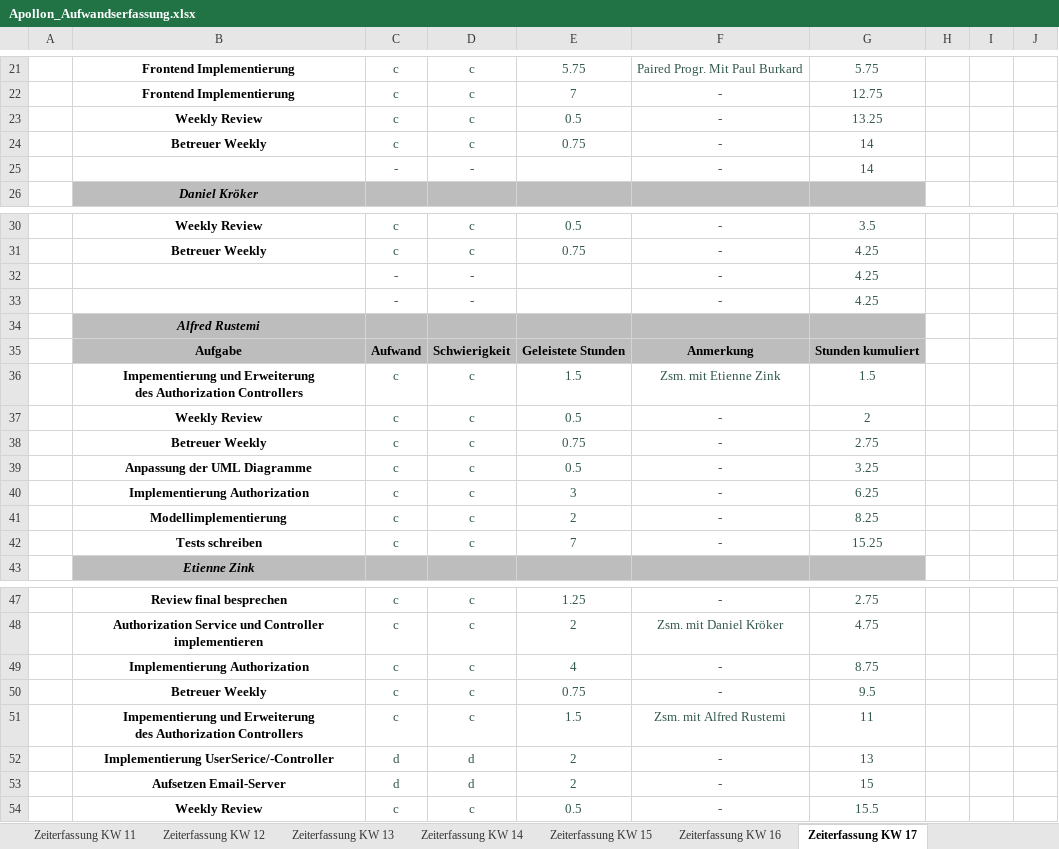
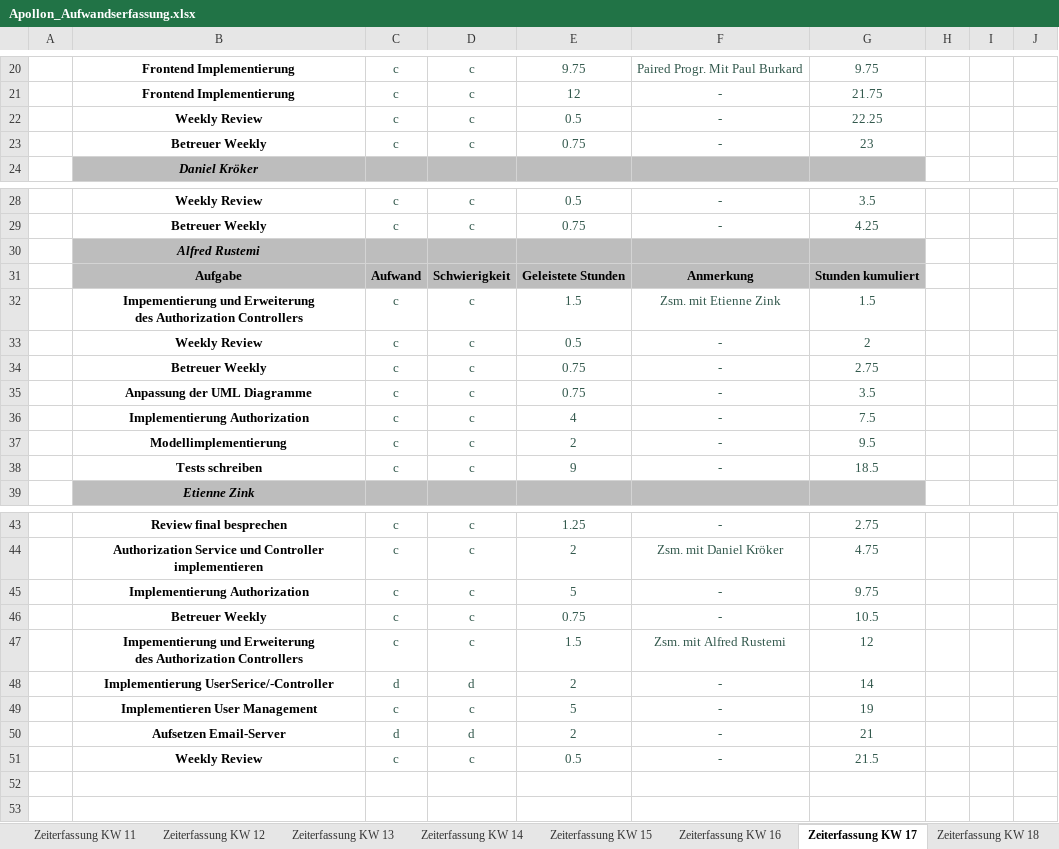
Before and after one commit to FlorianAlbert/Projekt-Apollon, an Excel workbook: website/src/documents/Privat/Apollon_Aufwandserfassung.xlsx, sheet Zeiterfassung KW 17, drawn as a sheet; only a part is shown, gaps mark what is left out; values as stored, in another font and other column widths than the file's, no borders; removed rows and columns are numbered as before the commit, all else as after; the diff covers the shown part only; the diff names each change by its address in the sheet, - before the commit and + after, or states it on an @@ line.

```diff
--- a/website/src/documents/Privat/Apollon_Aufwandserfassung.xlsx (sheet Zeiterfassung KW 17)
+++ b/website/src/documents/Privat/Apollon_Aufwandserfassung.xlsx (sheet Zeiterfassung KW 17)
+sheet tab: Zeiterfassung KW 18
-E20: 5.75
+E20: 9.75
-G20: 5.75
+G20: 9.75
-E21: 7
+E21: 12
-G21: 12.75
+G21: 21.75
-G22: 13.25
+G22: 22.25
-G23: 14
+G23: 23
-row 25:  |  | - | - |  | - | 14
-row 32:  |  | - | - |  | - | 4.25
-row 33:  |  | - | - |  | - | 4.25
-E35: 0.5
+E35: 0.75
-G35: 3.25
+G35: 3.5
-E36: 3
+E36: 4
-G36: 6.25
+G36: 7.5
-G37: 8.25
+G37: 9.5
-E38: 7
+E38: 9
-G38: 15.25
+G38: 18.5
-E45: 4
+E45: 5
-G45: 8.75
+G45: 9.75
-G46: 9.5
+G46: 10.5
-G47: 11
+G47: 12
-G48: 13
+G48: 14
+row 49:  | Implementieren User Management | c | c | 5 | - | 19
-G50: 15
+G50: 21
-G51: 15.5
+G51: 21.5
```
Also changed, not shown: 4 added rows, 5 removed rows, 17 edited cells and cell formats elsewhere in this sheet, sheet Übersicht, formulas that keep their value, 4 other files.
